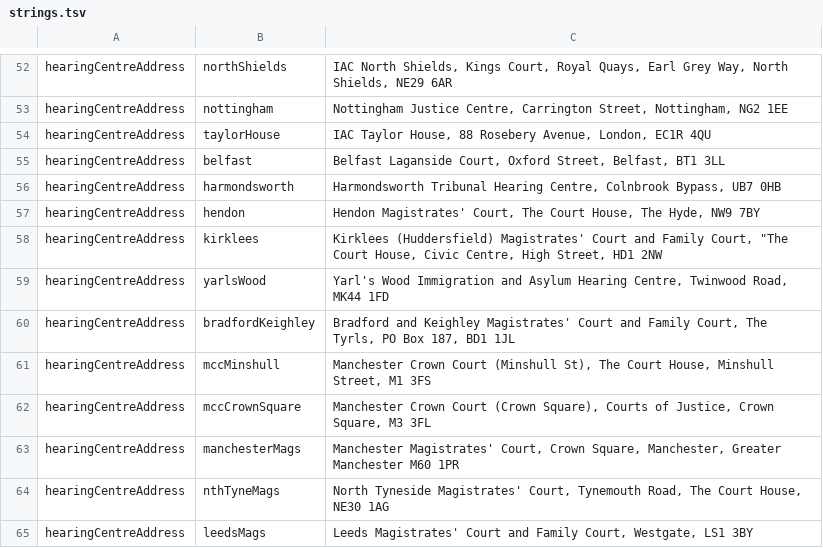
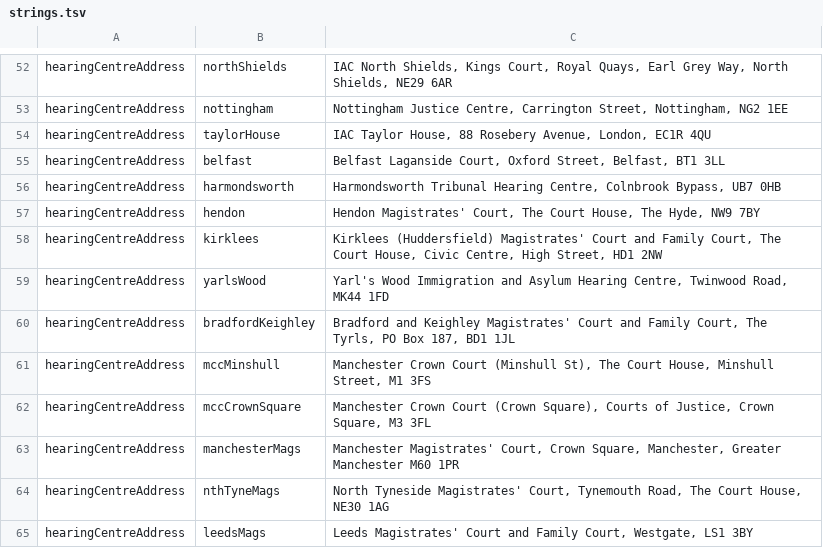
Before and after one commit to hmcts/ia-case-notifications-api, a TSV file: src/main/resources/strings.tsv, drawn as a sheet; only a part is shown, gaps mark what is left out.

Commit message:
fix strings.tsv

```diff
--- a/src/main/resources/strings.tsv
+++ b/src/main/resources/strings.tsv
@@ -57,3 +57,3 @@ hearingCentreAddress	harmondsworth	Harmondsworth Tribunal Hearing Centre, Colnbr
 hearingCentreAddress	hendon	Hendon Magistrates' Court, The Court House, The Hyde, NW9 7BY
-hearingCentreAddress	kirklees	Kirklees (Huddersfield) Magistrates' Court and Family Court, "The Court House, Civic Centre, High Street, HD1 2NW
+hearingCentreAddress	kirklees	Kirklees (Huddersfield) Magistrates' Court and Family Court, The Court House, Civic Centre, High Street, HD1 2NW
 hearingCentreAddress	yarlsWood	Yarl's Wood Immigration and Asylum Hearing Centre, Twinwood Road, MK44 1FD
```
